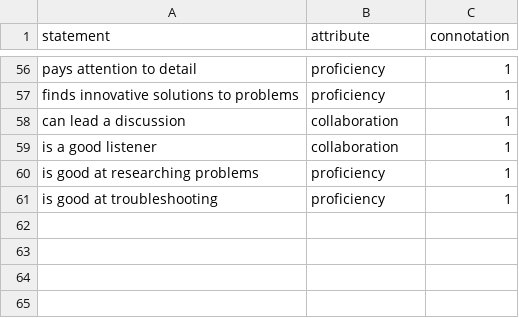
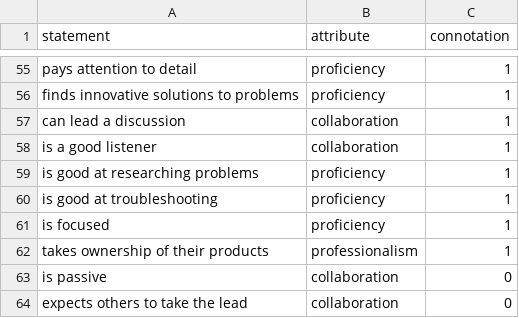
Before and after one commit to thermondo/threesixty-statements, a CSV file: threesixty-statements.csv, drawn as a sheet; only a part is shown, gaps mark what is left out; the diff covers the shown part only; the diff names each change by its address in the sheet, - before the commit and + after, or states it on an @@ line.

```diff
--- a/threesixty-statements.csv
+++ b/threesixty-statements.csv
+row 61: is focused | proficiency | 1
+row 62: takes ownership of their products | professionalism | 1
+row 63: is passive | collaboration | 0
+row 64: expects others to take the lead | collaboration | 0
```
Also changed, not shown: 2 added rows, 3 removed rows and 25 edited cells elsewhere in this file.
